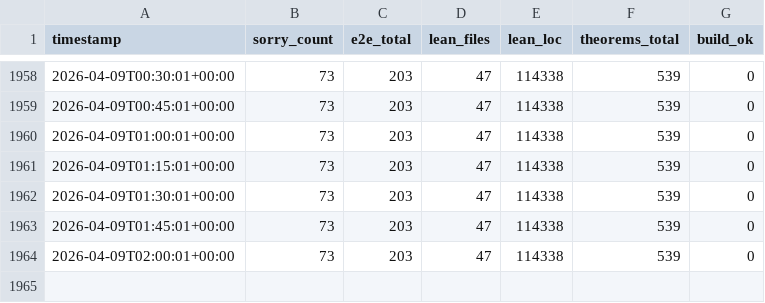
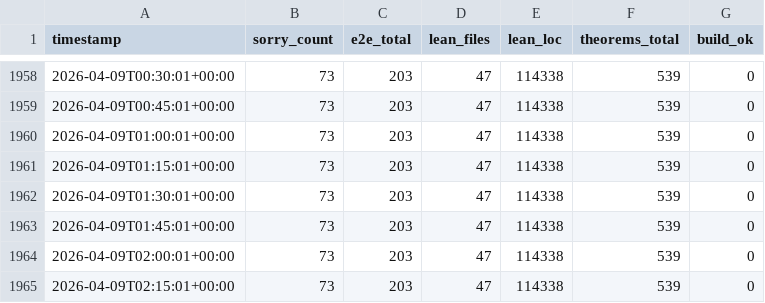
Before and after one commit to BasisResearch/VerifiedJS, a CSV file: logs/stats.csv, drawn as a sheet; only a part is shown, gaps mark what is left out; the diff names each change by its address in the sheet, - before the commit and + after, or states it on an @@ line.

Commit message:
auto: 73 sorries, 47 lean files, 114338 LOC [supervisor]
Changed: 3 files
Agents active:supervisor

```diff
--- a/logs/stats.csv
+++ b/logs/stats.csv
+row 1965: 2026-04-09T02:15:01+00:00 | 73 | 203 | 47 | 114338 | 539 | 0
```
Also changed, not shown: logs/agent_liveness.csv, 1 other file.
